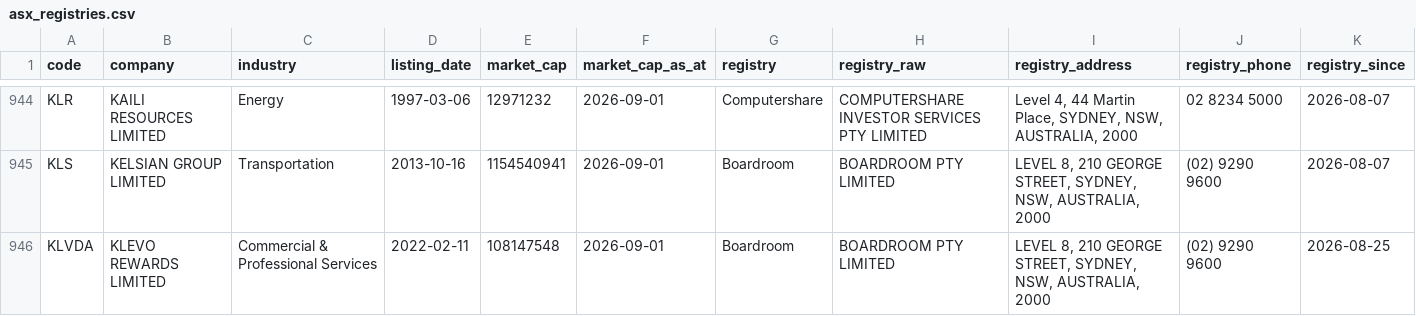
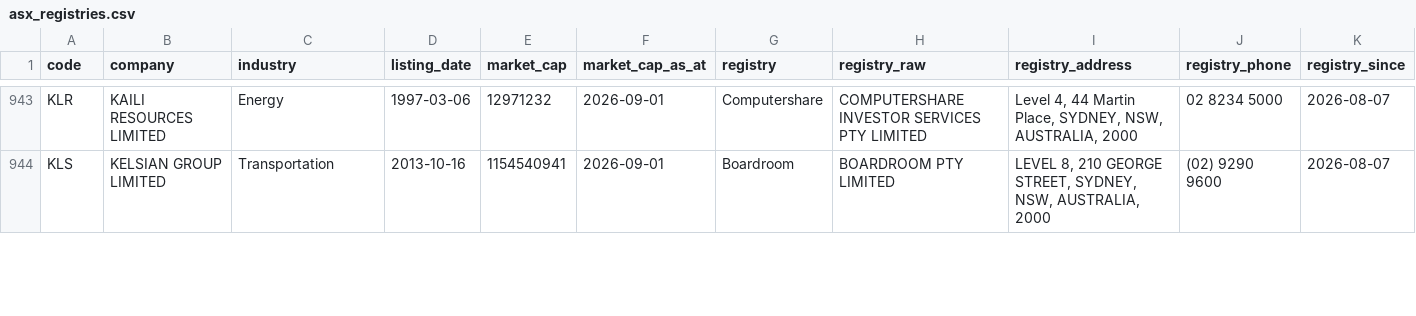
Before and after one commit to nwbort/registry-tracker, a CSV file: data/asx_registries.csv, drawn as a sheet; only a part is shown, gaps mark what is left out; removed rows and columns are numbered as before the commit, all else as after; the diff covers the shown part only; the diff names each change by its address in the sheet, - before the commit and + after, or states it on an @@ line.

```diff
--- a/data/asx_registries.csv
+++ b/data/asx_registries.csv
-row 946: KLVDA | KLEVO REWARDS LIMITED | Commercial & Professional Services | 2022-02-11 | 108147548 | 2026-09-01 | Boardroom | BOARDROOM PTY LIMITED | LEVEL 8, 210 GEORGE STREET, SYDNEY, NSW, AUSTRALIA, 2000 | (02) 9290 9600 | 2026-08-25
```
Also changed, not shown: 4 added rows, 3 removed rows and 2 edited cells elsewhere in this file.
